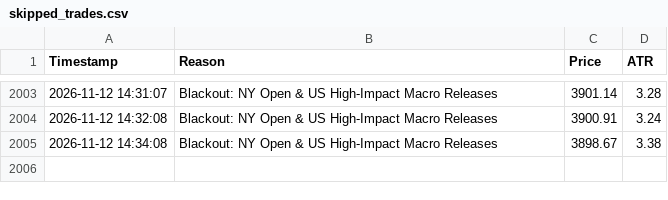
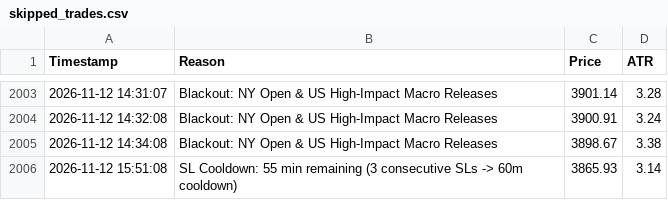
Before and after one commit to shashidaren/gold-trading-bot, a CSV file: skipped_trades.csv, drawn as a sheet; only a part is shown, gaps mark what is left out; the diff names each change by its address in the sheet, - before the commit and + after, or states it on an @@ line.

```diff
--- a/skipped_trades.csv
+++ b/skipped_trades.csv
+row 2006: 2026-11-12 15:51:08 | SL Cooldown: 55 min remaining (3 consecutive SLs -> 60m cooldown) | 3865.93 | 3.14
```
Also changed, not shown: trades.csv, 3 other files.
